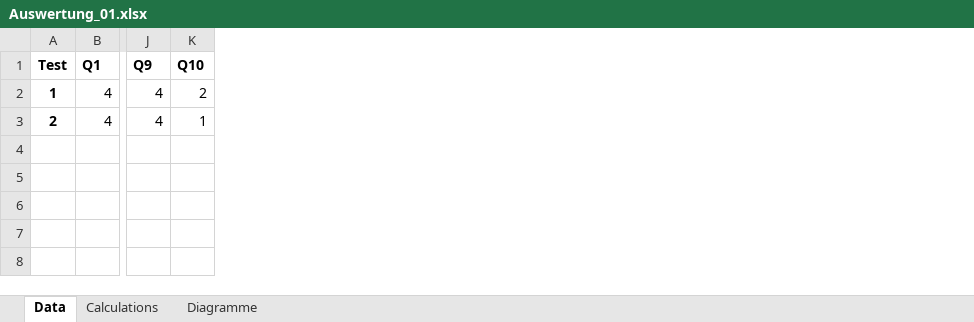
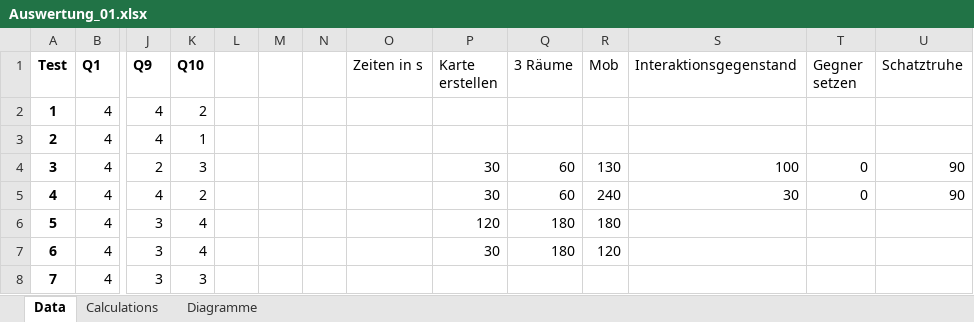
Before and after one commit to floAr/ADG_Scarlet_Gamma, an Excel workbook: docs/Auswertung_01.xlsx, sheet Data, drawn as a sheet; only a part is shown, gaps mark what is left out; values as stored, in another font and other column widths than the file's, no borders; rows hold the shown columns only; the diff names each change by its address in the sheet, - before the commit and + after, or states it on an @@ line.

Commit message:
Updated evaluation with some more data

```diff
--- a/docs/Auswertung_01.xlsx (sheet Data)
+++ b/docs/Auswertung_01.xlsx (sheet Data)
+column L, empty
+column M, empty
+column N, empty
+column O (Zeiten in s), empty
+column P (Karte erstellen), empty
+column Q (3 Räume), empty
+column R (Mob), empty
+column S (Interaktionsgegenstand), empty
+column T (Gegner setzen), empty
+column U (Schatztruhe), empty
+row 4: 3 | 4 | 2 | 3 |  |  |  |  | 30 | 60 | 130 | 100 | 0 | 90
+row 5: 4 | 4 | 4 | 2 |  |  |  |  | 30 | 60 | 240 | 30 | 0 | 90
+row 6: 5 | 4 | 3 | 4 |  |  |  |  | 120 | 180 | 180
+row 7: 6 | 4 | 3 | 4 |  |  |  |  | 30 | 180 | 120
+row 8: 7 | 4 | 3 | 3
```
Also changed, not shown: sheet Calculations, charts or pictures, 1 other file.
